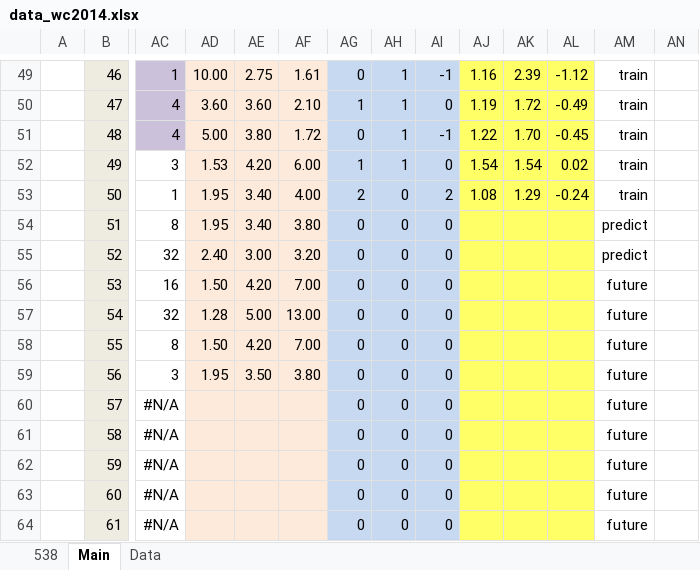
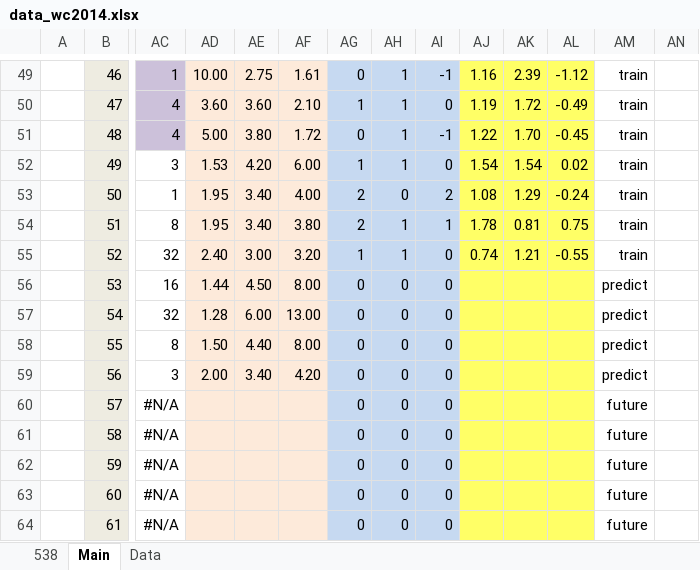
Before and after one commit to woobe/wc2014, an Excel workbook: data/data_wc2014.xlsx, sheet Main, drawn as a sheet; only a part is shown, gaps mark what is left out; values as stored, in another font and other column widths than the file's, no borders; the diff names each change by its address in the sheet, - before the commit and + after, or states it on an @@ line.

Commit message:
predictions for 30/6

```diff
--- a/data/data_wc2014.xlsx (sheet Main)
+++ b/data/data_wc2014.xlsx (sheet Main)
-AG54: 0
+AG54: 2
-AH54:AH55: 0
+AH54:AH55: 1
-AI54: 0
+AI54: 1
-AJ54: (empty)
+AJ54: 1.78
-AK54: (empty)
+AK54: 0.81
-AL54: (empty)
+AL54: 0.75
-AM54:AM55: predict
+AM54:AM55: train
-AG55: 0
+AG55: 1
-AJ55: (empty)
+AJ55: 0.74
-AK55: (empty)
+AK55: 1.21
-AL55: (empty)
+AL55: -0.55
-AD56: 1.50
+AD56: 1.44
-AE56: 4.20
+AE56: 4.50
-AF56: 7.00
+AF56: 8.00
-AM56:AM59: future
+AM56:AM59: predict
-AE57: 5.00
+AE57: 6.00
-AE58: 4.20
+AE58: 4.40
-AF58: 7.00
+AF58: 8.00
-AD59: 1.95
+AD59: 2.00
-AE59: 3.50
+AE59: 3.40
-AF59: 3.80
+AF59: 4.20
```
Also changed, not shown: sheet Data, 2 other files.
